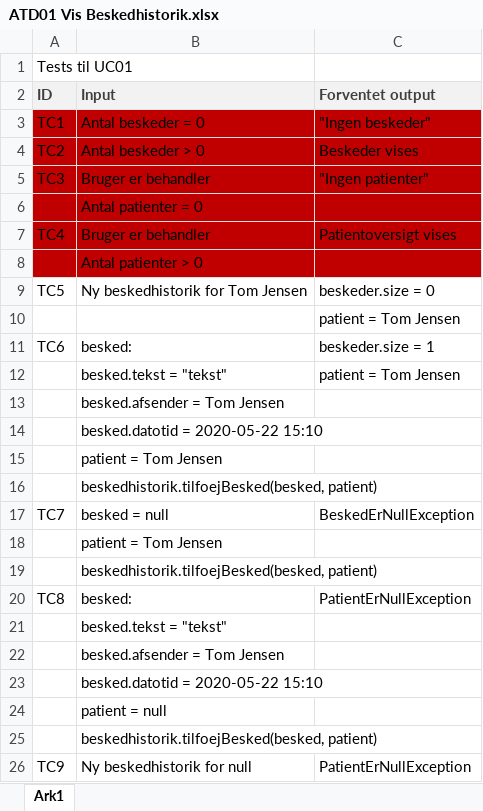
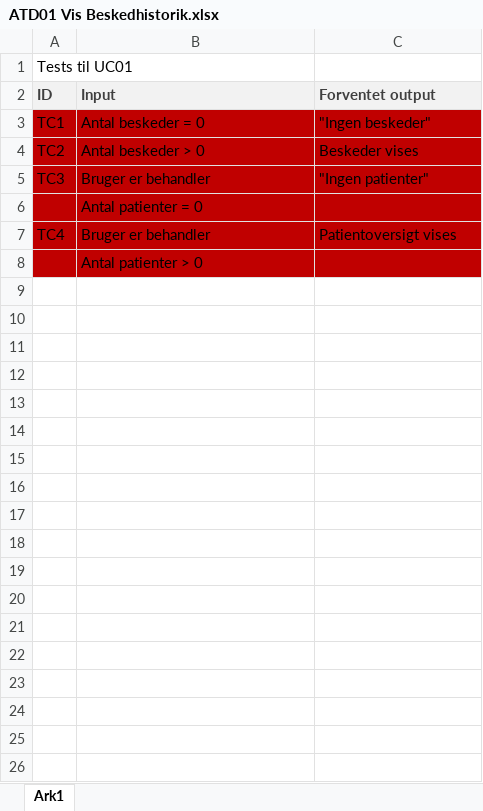
Before and after one commit to emilnymann/1AarsProjekt, an Excel workbook: 05 Test/ATD01 Vis Beskedhistorik.xlsx, sheet Ark1, drawn as a sheet; only a part is shown; values as stored, in another font and other column widths than the file's, no borders; the diff covers the shown part only; the diff names each change by its address in the sheet, - before the commit and + after, or states it on an @@ line.

```diff
--- a/05 Test/ATD01 Vis Beskedhistorik.xlsx (sheet Ark1)
+++ b/05 Test/ATD01 Vis Beskedhistorik.xlsx (sheet Ark1)
-row 9: TC5 | Ny beskedhistorik for Tom Jensen | beskeder.size = 0
-row 10:  |  | patient = Tom Jensen
-row 11: TC6 | besked: | beskeder.size = 1
-row 12:  | besked.tekst = "tekst" | patient = Tom Jensen
-row 13:  | besked.afsender = Tom Jensen
-row 14:  | besked.datotid = 2020-05-22 15:10
-row 15:  | patient = Tom Jensen
-row 16:  | beskedhistorik.tilfoejBesked(besked, patient)
-row 17: TC7 | besked = null | BeskedErNullException
-row 18:  | patient = Tom Jensen
-row 19:  | beskedhistorik.tilfoejBesked(besked, patient)
-row 20: TC8 | besked: | PatientErNullException
-row 21:  | besked.tekst = "tekst"
-row 22:  | besked.afsender = Tom Jensen
-row 23:  | besked.datotid = 2020-05-22 15:10
-row 24:  | patient = null
-row 25:  | beskedhistorik.tilfoejBesked(besked, patient)
-row 26: TC9 | Ny beskedhistorik for null | PatientErNullException
```
Also changed, not shown: 12 removed rows elsewhere in this sheet, 1 other file.
